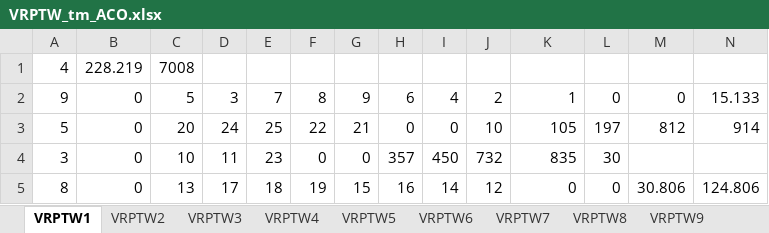
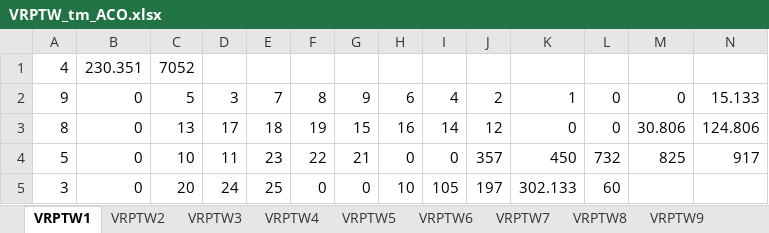
Before and after one commit to thomas-martinod/heuristics-for-the-vehicle-routing-problem-with-time-windows, an Excel workbook: 1-constructive-heuristics/results/VRPTW_tm_ACO.xlsx, sheet VRPTW1, drawn as a sheet; only a part is shown; values as stored, in another font and other column widths than the file's, no borders; removed rows and columns are numbered as before the commit, all else as after; rows hold the shown columns only; the diff names each change by its address in the sheet, - before the commit and + after, or states it on an @@ line.

```diff
--- a/1-constructive-heuristics/results/VRPTW_tm_ACO.xlsx (sheet VRPTW1)
+++ b/1-constructive-heuristics/results/VRPTW_tm_ACO.xlsx (sheet VRPTW1)
-B1: 228.219
+B1: 230.351
-C1: 7008
+C1: 7052
-row 3: 5 | 0 | 20 | 24 | 25 | 22 | 21 | 0 | 0 | 10 | 105 | 197 | 812 | 914
-row 4: 3 | 0 | 10 | 11 | 23 | 0 | 0 | 357 | 450 | 732 | 835 | 30
+row 4: 5 | 0 | 10 | 11 | 23 | 22 | 21 | 0 | 0 | 357 | 450 | 732 | 825 | 917
+row 5: 3 | 0 | 20 | 24 | 25 | 0 | 0 | 10 | 105 | 197 | 302.133 | 60
```
Also changed, not shown: sheet VRPTW17, sheet VRPTW14, sheet VRPTW15, sheet VRPTW18, sheet VRPTW13, sheet VRPTW8, 11 more sheets, 2-local-search/constructive-results/VRPTW_tm_ACO.xlsx, 2-local-search/local-search-results/ACO/VRTPW_tm_ACO_LS_3-opt.xlsx, 36 other files.
